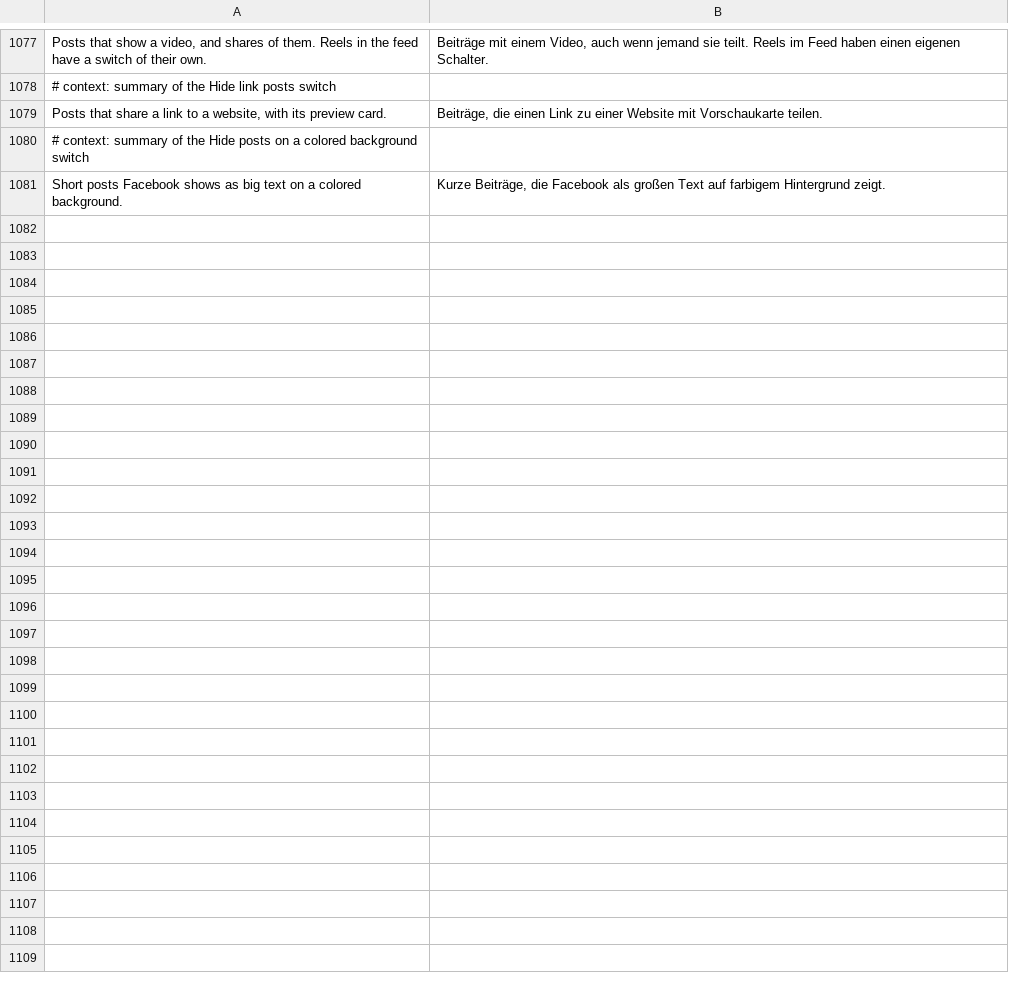
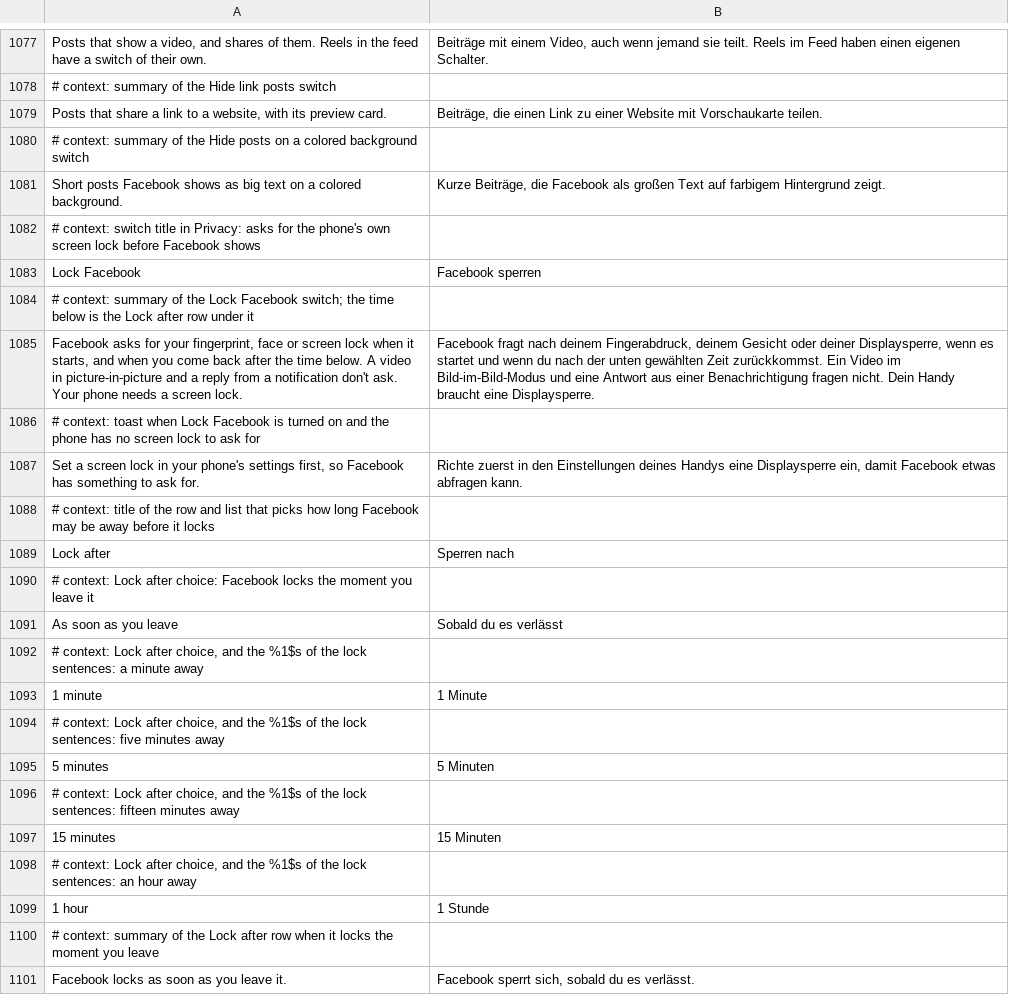
Before and after one commit to SA-SUJON/HushFacebook, a TSV file: extensions/shared/library/src/main/l10n/de.tsv, drawn as a sheet; only a part is shown, gaps mark what is left out; the diff covers the shown part only.

Commit message:
feat(privacy): lock facebook behind the phone's screen lock
Facebook's own AuthAppLockState can't carry it: on 577, 580 and 581 its
lock flag is never read outside the class, and the other readers only
gate the recents screenshot, a QP filter and logging. So the lock lives
in the extension, on the settings entry's activity callbacks.

The first start after every screen stopped locks once the chosen time
has passed, and always on a cold start. Resume covers the screen with a
black dialog and asks BiometricPrompt for a weak biometric or the device
credential. A failed or cancelled check keeps the cover, Back sends
Facebook to the background, and the settings won't open over it. A
screen in picture-in-picture isn't covered, and a notification reply
starts no activity. Lock after rides in the settings file, and Android
13 and later keep the screen out of the recents thumbnail while it's on.

PausedHooksTest and ColdStartHooksTest had no probe for the new entry
switch, SettingsBackupTest's VALUES list and restore didn't know the
lock time, and RowChevronTest didn't list the new Lock after dialog row.

```diff
--- a/extensions/shared/library/src/main/l10n/de.tsv
+++ b/extensions/shared/library/src/main/l10n/de.tsv
@@ -1081 +1081,21 @@ Posts that share a link to a website, with its preview card.	Beiträge, die eine
 Short posts Facebook shows as big text on a colored background.	Kurze Beiträge, die Facebook als großen Text auf farbigem Hintergrund zeigt.
+# context: switch title in Privacy: asks for the phone's own screen lock before Facebook shows
+Lock Facebook	Facebook sperren
+# context: summary of the Lock Facebook switch; the time below is the Lock after row under it
+Facebook asks for your fingerprint, face or screen lock when it starts, and when you come back after the time below. A video in picture-in-picture and a reply from a notification don't ask. Your phone needs a screen lock.	Facebook fragt nach deinem Fingerabdruck, deinem Gesicht oder deiner Displaysperre, wenn es startet und wenn du nach der unten gewählten Zeit zurückkommst. Ein Video im Bild-im-Bild-Modus und eine Antwort aus einer Benachrichtigung fragen nicht. Dein Handy braucht eine Displaysperre.
+# context: toast when Lock Facebook is turned on and the phone has no screen lock to ask for
+Set a screen lock in your phone's settings first, so Facebook has something to ask for.	Richte zuerst in den Einstellungen deines Handys eine Displaysperre ein, damit Facebook etwas abfragen kann.
+# context: title of the row and list that picks how long Facebook may be away before it locks
+Lock after	Sperren nach
+# context: Lock after choice: Facebook locks the moment you leave it
+As soon as you leave	Sobald du es verlässt
+# context: Lock after choice, and the %1$s of the lock sentences: a minute away
+1 minute	1 Minute
+# context: Lock after choice, and the %1$s of the lock sentences: five minutes away
+5 minutes	5 Minuten
+# context: Lock after choice, and the %1$s of the lock sentences: fifteen minutes away
+15 minutes	15 Minuten
+# context: Lock after choice, and the %1$s of the lock sentences: an hour away
+1 hour	1 Stunde
+# context: summary of the Lock after row when it locks the moment you leave
+Facebook locks as soon as you leave it.	Facebook sperrt sich, sobald du es verlässt.
```
Also changed, not shown: 14 added rows elsewhere in this file, extensions/shared/library/src/main/l10n/es.tsv, extensions/shared/library/src/main/l10n/in.tsv, 21 other files.
